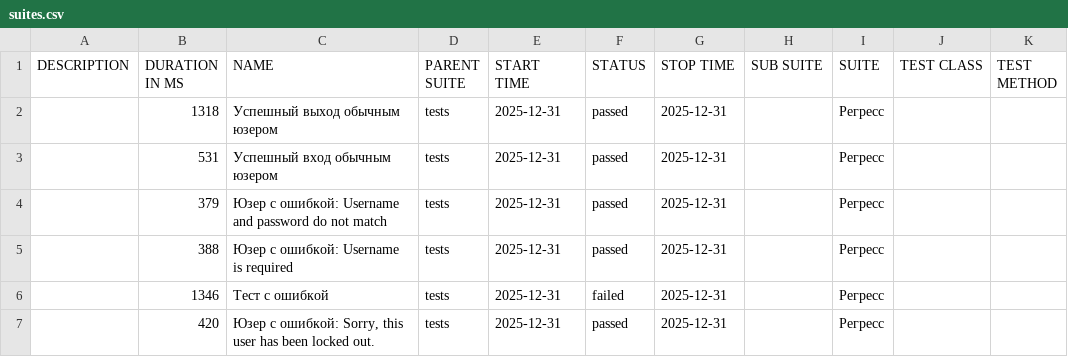
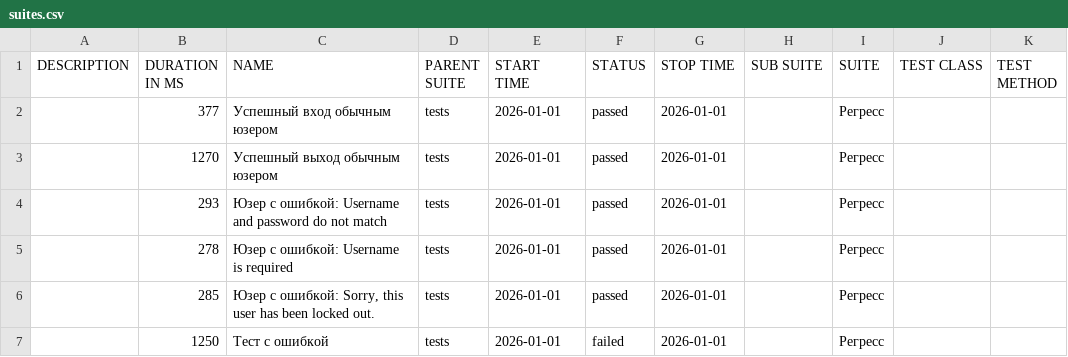
Before and after one commit to barsovichok/playwright_python_training, a CSV file: data/suites.csv, drawn as a sheet.

```diff
--- a/data/suites.csv
+++ b/data/suites.csv
@@ -1,7 +1,7 @@
 "DESCRIPTION","DURATION IN MS","NAME","PARENT SUITE","START TIME","STATUS","STOP TIME","SUB SUITE","SUITE","TEST CLASS","TEST METHOD"
-"","1318","Успешный выход обычным юзером","tests","2025-12-31","passed","2025-12-31","","Регресс","",""
-"","531","Успешный вход обычным юзером","tests","2025-12-31","passed","2025-12-31","","Регресс","",""
-"","379","Юзер с ошибкой: Username and password do not match","tests","2025-12-31","passed","2025-12-31","","Регресс","",""
-"","388","Юзер с ошибкой: Username is required","tests","2025-12-31","passed","2025-12-31","","Регресс","",""
-"","1346","Тест с ошибкой","tests","2025-12-31","failed","2025-12-31","","Регресс","",""
-"","420","Юзер с ошибкой: Sorry, this user has been locked out.","tests","2025-12-31","passed","2025-12-31","","Регресс","",""
+"","377","Успешный вход обычным юзером","tests","2026-01-01","passed","2026-01-01","","Регресс","",""
+"","1270","Успешный выход обычным юзером","tests","2026-01-01","passed","2026-01-01","","Регресс","",""
+"","293","Юзер с ошибкой: Username and password do not match","tests","2026-01-01","passed","2026-01-01","","Регресс","",""
+"","278","Юзер с ошибкой: Username is required","tests","2026-01-01","passed","2026-01-01","","Регресс","",""
+"","285","Юзер с ошибкой: Sorry, this user has been locked out.","tests","2026-01-01","passed","2026-01-01","","Регресс","",""
+"","1250","Тест с ошибкой","tests","2026-01-01","failed","2026-01-01","","Регресс","",""
```
Also changed, not shown: data/behaviors.csv, 29 other files.
